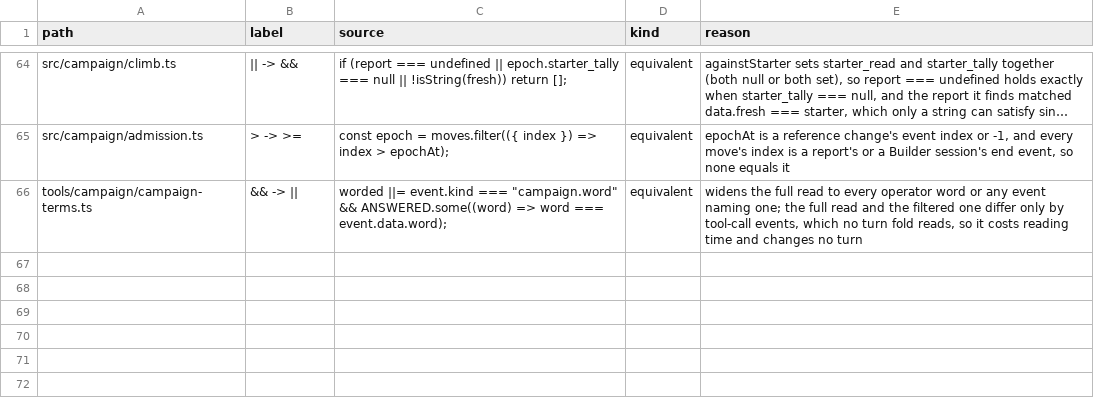
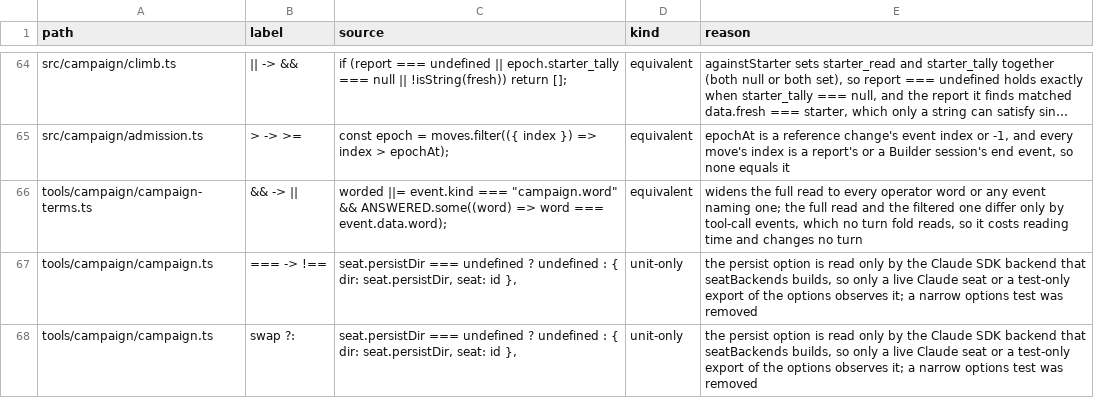
Before and after one commit to s-smits/anabasis, a TSV file: .claude/skills/mutation-testing/answered-survivors.tsv, drawn as a sheet; only a part is shown, gaps mark what is left out; long unchanged cells end in …; the diff names each change by its address in the sheet, - before the commit and + after, or states it on an @@ line.

Commit message:
Route each mutation survivor by the suites that run it, and retry a baseline that fails under load
The nightly report now names, under each surviving line, the suites whose coverage on record runs
it, read from the pass's LCOV and subprocess trace cache: a survivor a suite runs is pinned through
that flow or answered, and one no suite runs is deleted or reached through a live entry point.
Checked on the converge sweep's cache: the persistDir line reads as run by no suite, the spent-moves
handoff guard as run by revise-exam, and the router lines as run by router, as triage found by hand.

A suite that failed its unmutated baseline under fleet load was refused on that host at once; the
final sweep's local host dropped studies-harness2 this way though it passes 20/20 alone. unfit now
retries a failed baseline once alone at twice the wall before refusing the suite, as bun-mutate does,
pinned by the fleet tests' baseline send counts. The two persistDir survivors are answered unit-only.

```diff
--- a/.claude/skills/mutation-testing/answered-survivors.tsv
+++ b/.claude/skills/mutation-testing/answered-survivors.tsv
+row 67: tools/campaign/campaign.ts | === -> !== | seat.persistDir === undefined ? undefined : { dir: seat.persistDir, seat: id }, | unit-only | the persist option is read only by the Claude SDK backend that seatBackends builds, so only a live Claude seat or a test-only export of the options observes it; a narrow options test was removed
+row 68: tools/campaign/campaign.ts | swap ?: | seat.persistDir === undefined ? undefined : { dir: seat.persistDir, seat: id }, | unit-only | the persist option is read only by the Claude SDK backend that seatBackends builds, so only a live Claude seat or a test-only export of the options observes it; a narrow options test was removed
```
Also changed, not shown: 4 other files.
